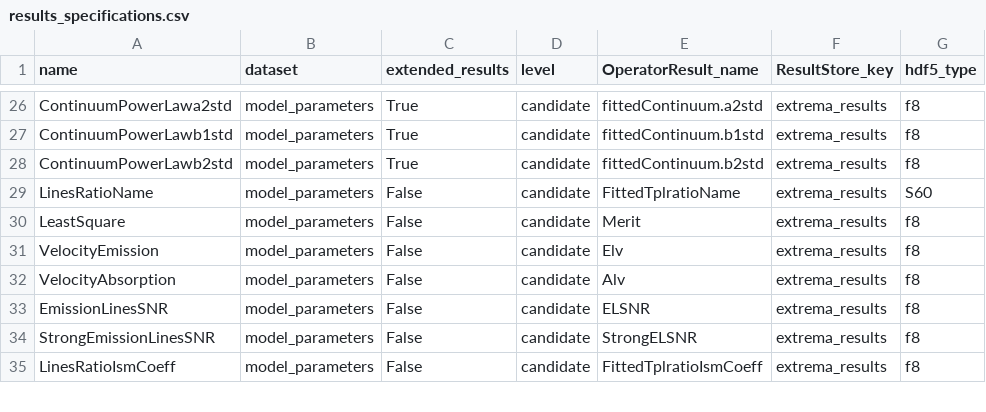
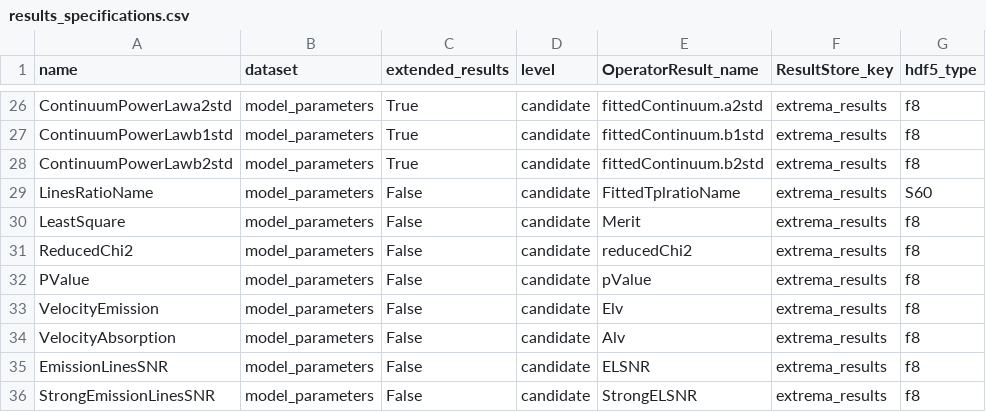
Before and after one commit to Subaru-PFS/drp_1d, a CSV file: pylibamazed/auxdir/pylibamazed/results_specifications.csv, drawn as a sheet; only a part is shown, gaps mark what is left out; the shorter side is filled out with more unchanged rows.

Commit message:
adds pValue & reduced chi2 in TLineModelResult

```diff
--- a/pylibamazed/auxdir/pylibamazed/results_specifications.csv
+++ b/pylibamazed/auxdir/pylibamazed/results_specifications.csv
@@ -30,2 +30,4 @@ LinesRatioName	model_parameters	False	candidate	FittedTplratioName	extrema_resul
 LeastSquare	model_parameters	False	candidate	Merit	extrema_results	f8
+ReducedChi2	model_parameters	False	candidate	reducedChi2	extrema_results	f8
+PValue	model_parameters	False	candidate	pValue	extrema_results	f8
 VelocityEmission	model_parameters	False	candidate	Elv	extrema_results	f8
```
Also changed, not shown: 4 other files.
